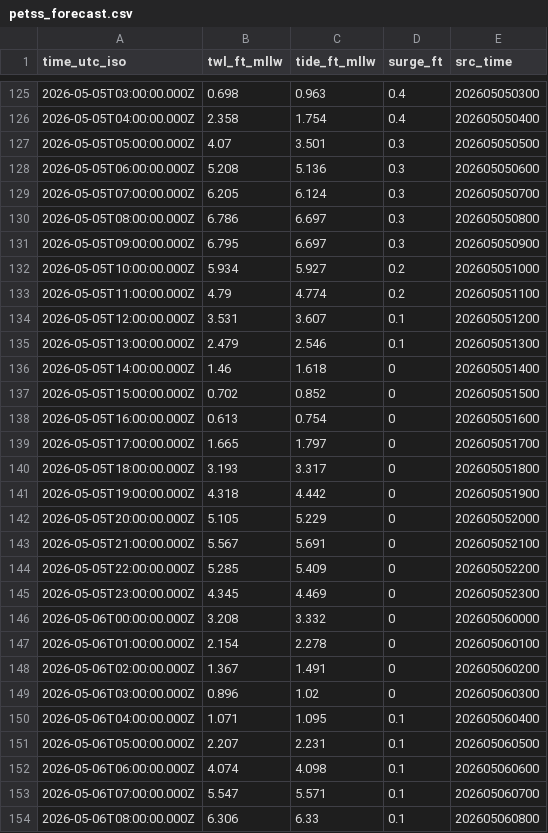
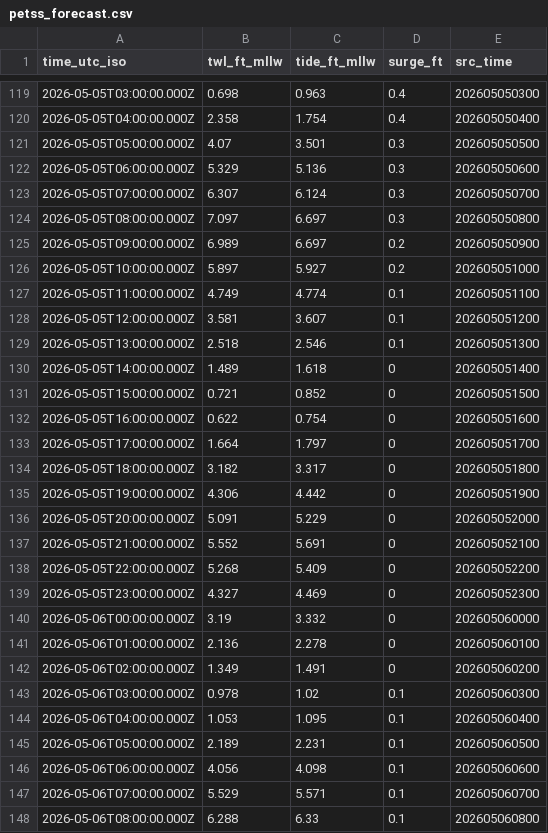
Before and after one commit to hondrospj/Delaware-River, a CSV file: data/petss_forecast.csv, drawn as a sheet; only a part is shown, gaps mark what is left out; the diff covers the shown part only.

```diff
--- a/data/petss_forecast.csv
+++ b/data/petss_forecast.csv
@@ -127,28 +121,28 @@ time_utc_iso,twl_ft_mllw,tide_ft_mllw,surge_ft,src_time
 2026-05-05T05:00:00.000Z,4.07,3.501,0.3,202605050500
-2026-05-05T06:00:00.000Z,5.208,5.136,0.3,202605050600
-2026-05-05T07:00:00.000Z,6.205,6.124,0.3,202605050700
-2026-05-05T08:00:00.000Z,6.786,6.697,0.3,202605050800
-2026-05-05T09:00:00.000Z,6.795,6.697,0.3,202605050900
-2026-05-05T10:00:00.000Z,5.934,5.927,0.2,202605051000
-2026-05-05T11:00:00.000Z,4.79,4.774,0.2,202605051100
-2026-05-05T12:00:00.000Z,3.531,3.607,0.1,202605051200
-2026-05-05T13:00:00.000Z,2.479,2.546,0.1,202605051300
-2026-05-05T14:00:00.000Z,1.46,1.618,0,202605051400
-2026-05-05T15:00:00.000Z,0.702,0.852,0,202605051500
-2026-05-05T16:00:00.000Z,0.613,0.754,0,202605051600
-2026-05-05T17:00:00.000Z,1.665,1.797,0,202605051700
-2026-05-05T18:00:00.000Z,3.193,3.317,0,202605051800
-2026-05-05T19:00:00.000Z,4.318,4.442,0,202605051900
-2026-05-05T20:00:00.000Z,5.105,5.229,0,202605052000
-2026-05-05T21:00:00.000Z,5.567,5.691,0,202605052100
-2026-05-05T22:00:00.000Z,5.285,5.409,0,202605052200
-2026-05-05T23:00:00.000Z,4.345,4.469,0,202605052300
-2026-05-06T00:00:00.000Z,3.208,3.332,0,202605060000
-2026-05-06T01:00:00.000Z,2.154,2.278,0,202605060100
-2026-05-06T02:00:00.000Z,1.367,1.491,0,202605060200
-2026-05-06T03:00:00.000Z,0.896,1.02,0,202605060300
-2026-05-06T04:00:00.000Z,1.071,1.095,0.1,202605060400
-2026-05-06T05:00:00.000Z,2.207,2.231,0.1,202605060500
-2026-05-06T06:00:00.000Z,4.074,4.098,0.1,202605060600
-2026-05-06T07:00:00.000Z,5.547,5.571,0.1,202605060700
-2026-05-06T08:00:00.000Z,6.306,6.33,0.1,202605060800
+2026-05-05T06:00:00.000Z,5.329,5.136,0.3,202605050600
+2026-05-05T07:00:00.000Z,6.307,6.124,0.3,202605050700
+2026-05-05T08:00:00.000Z,7.097,6.697,0.3,202605050800
+2026-05-05T09:00:00.000Z,6.989,6.697,0.2,202605050900
+2026-05-05T10:00:00.000Z,5.897,5.927,0.2,202605051000
+2026-05-05T11:00:00.000Z,4.749,4.774,0.1,202605051100
+2026-05-05T12:00:00.000Z,3.581,3.607,0.1,202605051200
+2026-05-05T13:00:00.000Z,2.518,2.546,0.1,202605051300
+2026-05-05T14:00:00.000Z,1.489,1.618,0,202605051400
+2026-05-05T15:00:00.000Z,0.721,0.852,0,202605051500
+2026-05-05T16:00:00.000Z,0.622,0.754,0,202605051600
+2026-05-05T17:00:00.000Z,1.664,1.797,0,202605051700
+2026-05-05T18:00:00.000Z,3.182,3.317,0,202605051800
+2026-05-05T19:00:00.000Z,4.306,4.442,0,202605051900
+2026-05-05T20:00:00.000Z,5.091,5.229,0,202605052000
+2026-05-05T21:00:00.000Z,5.552,5.691,0,202605052100
+2026-05-05T22:00:00.000Z,5.268,5.409,0,202605052200
+2026-05-05T23:00:00.000Z,4.327,4.469,0,202605052300
+2026-05-06T00:00:00.000Z,3.19,3.332,0,202605060000
+2026-05-06T01:00:00.000Z,2.136,2.278,0,202605060100
+2026-05-06T02:00:00.000Z,1.349,1.491,0,202605060200
+2026-05-06T03:00:00.000Z,0.978,1.02,0.1,202605060300
+2026-05-06T04:00:00.000Z,1.053,1.095,0.1,202605060400
+2026-05-06T05:00:00.000Z,2.189,2.231,0.1,202605060500
+2026-05-06T06:00:00.000Z,4.056,4.098,0.1,202605060600
+2026-05-06T07:00:00.000Z,5.529,5.571,0.1,202605060700
+2026-05-06T08:00:00.000Z,6.288,6.33,0.1,202605060800
```
Also changed, not shown: 6 added rows, 6 removed rows and 81 edited cells elsewhere in this file, 3 other files.
